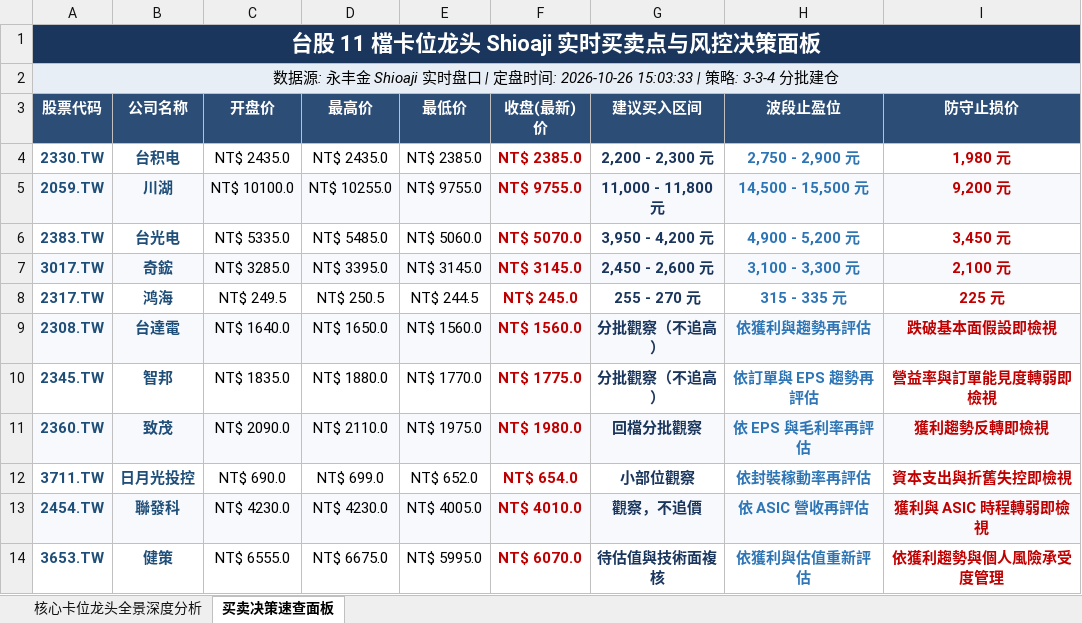
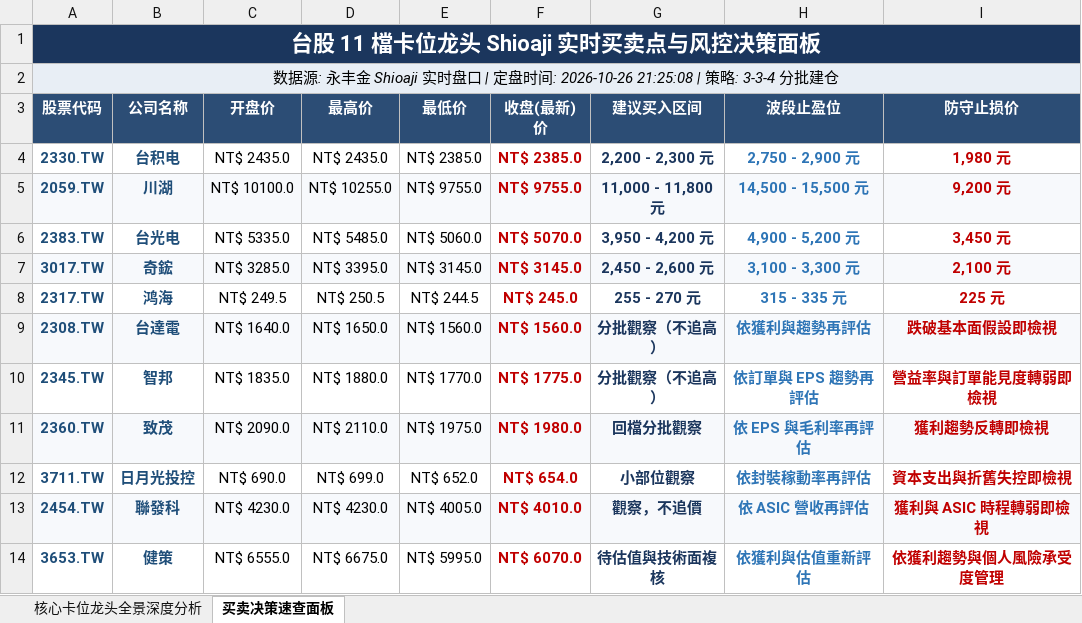
Before and after one commit to TonyTCFu/taiwan-stock-analysis, an Excel workbook: 台股 5 大 AI 核心卡位龙头深度投资与买卖点筹码量化分析表.xlsx, sheet 买卖决策速查面板, drawn as a sheet; values as stored, in another font and other column widths than the file's, no borders; the diff names each change by its address in the sheet, - before the commit and + after, or states it on an @@ line.

```diff
--- a/台股 5 大 AI 核心卡位龙头深度投资与买卖点筹码量化分析表.xlsx (sheet 买卖决策速查面板)
+++ b/台股 5 大 AI 核心卡位龙头深度投资与买卖点筹码量化分析表.xlsx (sheet 买卖决策速查面板)
-A2 (股票代码): …时间: 2026-10-26 15:03:33 | 策略:…
+A2 (股票代码): …时间: 2026-10-26 21:25:08 | 策略:…
```
Also changed, not shown: sheet 核心卡位龙头全景深度分析, 1 other file.
